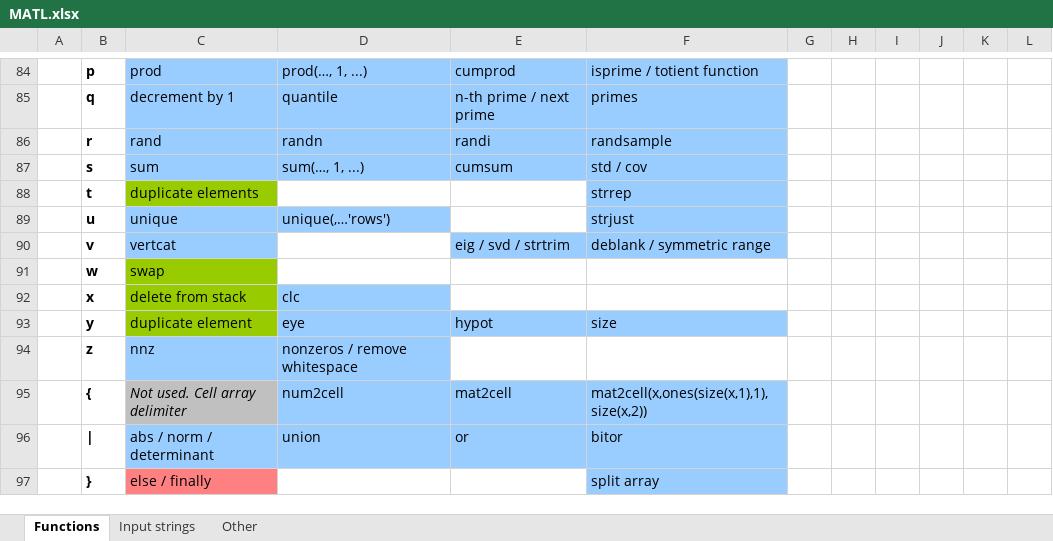
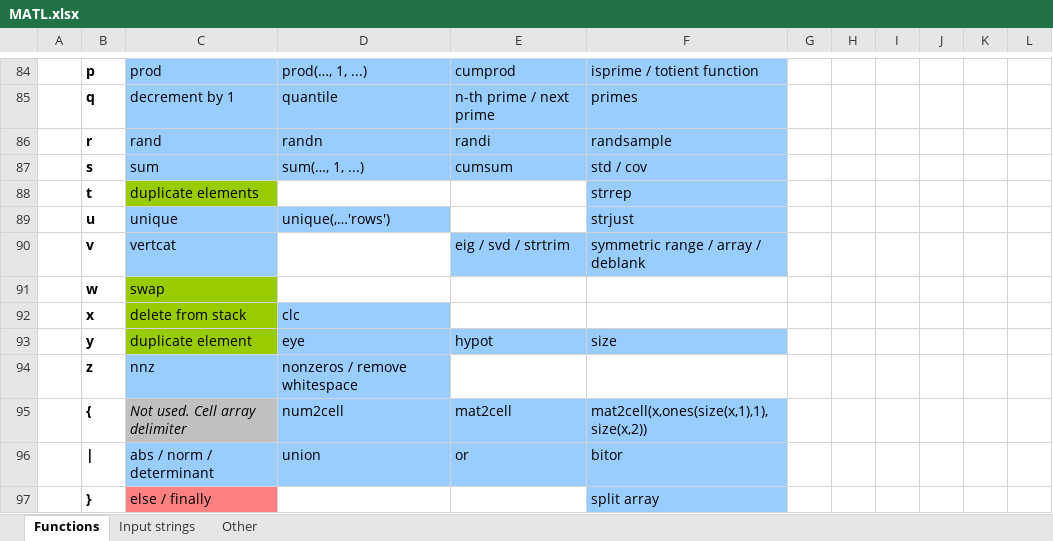
Before and after one commit to lmendo/MATL, an Excel workbook: spec/functionTable/MATL.xlsx, sheet Functions, drawn as a sheet; only a part is shown, gaps mark what is left out; values as stored, in another font and other column widths than the file's, no borders; the diff names each change by its address in the sheet, - before the commit and + after, or states it on an @@ line.

Commit message:
`Zv` with two inputs
`Zv` with two inputs: symmetrize array along specified dimension

```diff
--- a/spec/functionTable/MATL.xlsx (sheet Functions)
+++ b/spec/functionTable/MATL.xlsx (sheet Functions)
-F90: deblank / symmetric range
+F90: symmetric range / array / deblank
```
Also changed, not shown: 8 other files.
